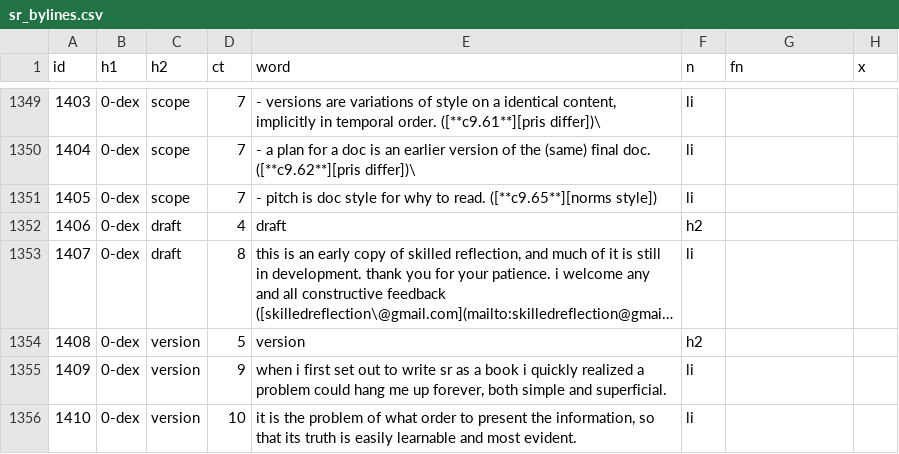
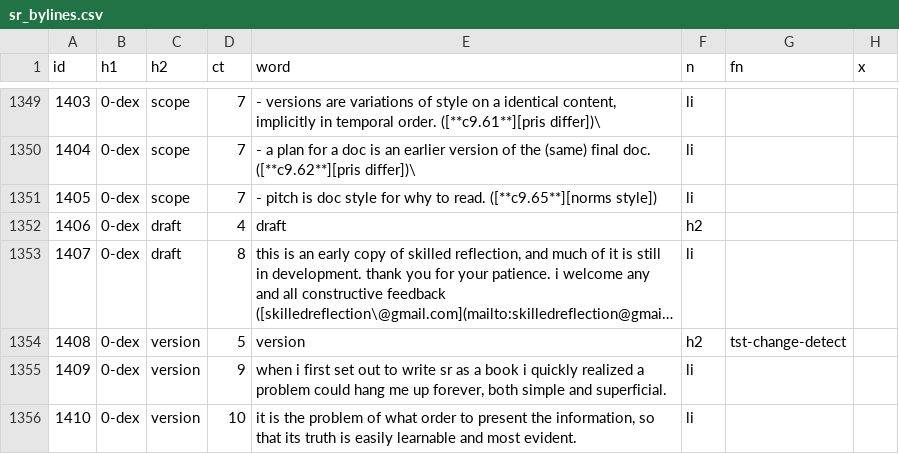
Before and after one commit to skilled-reflection/skilled-reflection.github.io, a CSV file: sr_bylines.csv, drawn as a sheet; only a part is shown, gaps mark what is left out; long unchanged cells end in …; the diff names each change by its address in the sheet, - before the commit and + after, or states it on an @@ line.

Commit message:
Update sr_bylines.csv

```diff
--- a/sr_bylines.csv
+++ b/sr_bylines.csv
-G1354 (fn): (empty)
+G1354 (fn): tst-change-detect
```
